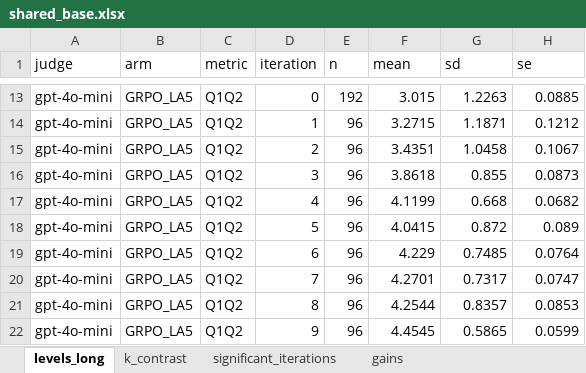
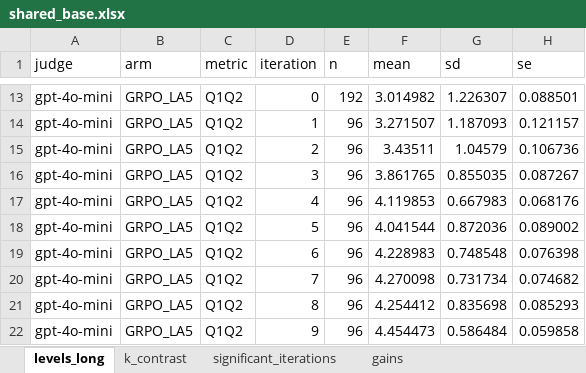
Before and after one commit to Lior-Baruch/Thesis_PTO_GRPO, an Excel workbook: Exp3_PTO_GRPO/eda/results/lookahead/shared_base/tables/shared_base.xlsx, sheet levels_long, drawn as a sheet; only a part is shown, gaps mark what is left out; values as stored, in another font and other column widths than the file's, no borders; the diff covers the shown part only; the diff names each change by its address in the sheet, - before the commit and + after, or states it on an @@ line.

```diff
--- a/Exp3_PTO_GRPO/eda/results/lookahead/shared_base/tables/shared_base.xlsx (sheet levels_long)
+++ b/Exp3_PTO_GRPO/eda/results/lookahead/shared_base/tables/shared_base.xlsx (sheet levels_long)
-F13 (mean): 3.015
+F13 (mean): 3.014982
-G13 (sd): 1.2263
+G13 (sd): 1.226307
-H13 (se): 0.0885
+H13 (se): 0.088501
-F14 (mean): 3.2715
+F14 (mean): 3.271507
-G14 (sd): 1.1871
+G14 (sd): 1.187093
-H14 (se): 0.1212
+H14 (se): 0.121157
-F15 (mean): 3.4351
+F15 (mean): 3.43511
-G15 (sd): 1.0458
+G15 (sd): 1.04579
-H15 (se): 0.1067
+H15 (se): 0.106736
-F16 (mean): 3.8618
+F16 (mean): 3.861765
-G16 (sd): 0.855
+G16 (sd): 0.855035
-H16 (se): 0.0873
+H16 (se): 0.087267
-F17 (mean): 4.1199
+F17 (mean): 4.119853
-G17 (sd): 0.668
+G17 (sd): 0.667983
-H17 (se): 0.0682
+H17 (se): 0.068176
-F18 (mean): 4.0415
+F18 (mean): 4.041544
-G18 (sd): 0.872
+G18 (sd): 0.872036
-H18 (se): 0.089
+H18 (se): 0.089002
-F19 (mean): 4.229
+F19 (mean): 4.228983
-G19 (sd): 0.7485
+G19 (sd): 0.748548
-H19 (se): 0.0764
+H19 (se): 0.076398
-F20 (mean): 4.2701
+F20 (mean): 4.270098
-G20 (sd): 0.7317
+G20 (sd): 0.731734
-H20 (se): 0.0747
+H20 (se): 0.074682
-F21 (mean): 4.2544
+F21 (mean): 4.254412
-G21 (sd): 0.8357
+G21 (sd): 0.835698
-H21 (se): 0.0853
+H21 (se): 0.085293
-F22 (mean): 4.4545
+F22 (mean): 4.454473
-G22 (sd): 0.5865
+G22 (sd): 0.586484
-H22 (se): 0.0599
+H22 (se): 0.059858
```
Also changed, not shown: 1132 edited cells elsewhere in this sheet, sheet anchor_contrasts, 3 other files.
